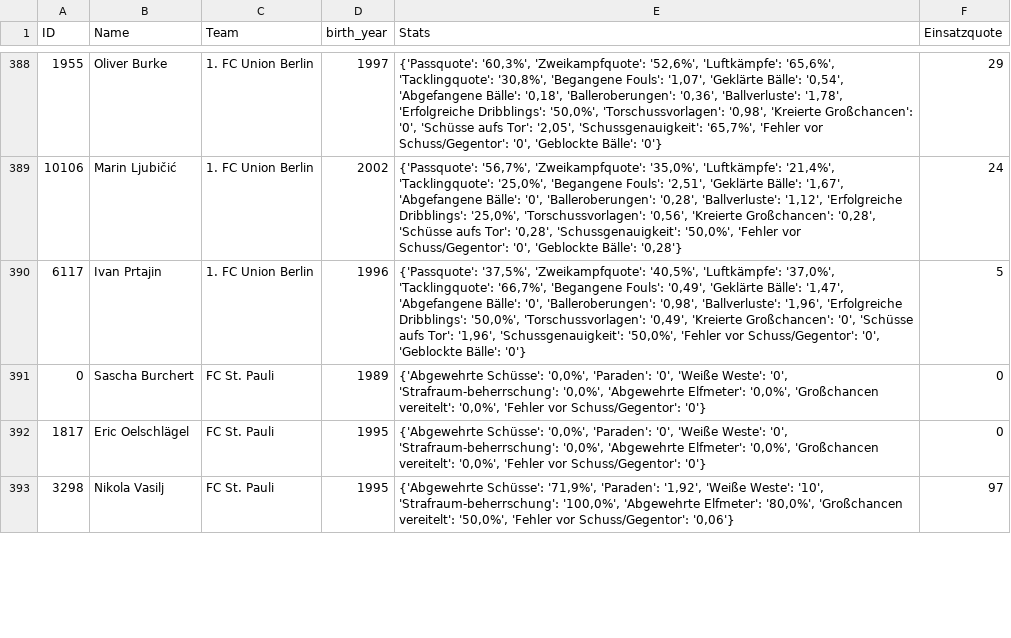
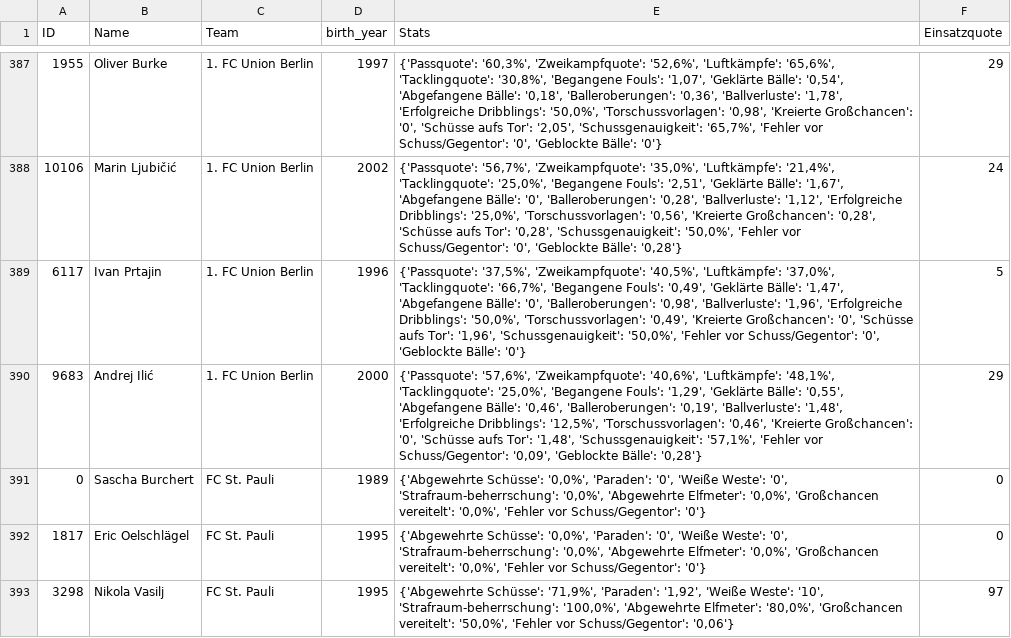
Before and after one commit to buenavista62/kickbased, a CSV file: data/ligainsider_df.csv, drawn as a sheet; only a part is shown, gaps mark what is left out; the diff covers the shown part only; the diff names each change by its address in the sheet, - before the commit and + after, or states it on an @@ line.

Commit message:
Automated data update

```diff
--- a/data/ligainsider_df.csv
+++ b/data/ligainsider_df.csv
+row 390: 9683 | Andrej Ilić | 1. FC Union Berlin | 2000 | {'Passquote': '57,6%', 'Zweikampfquote': '40,6%', 'Luftkämpfe': '48,1%', 'Tacklingquote': '25,0%', 'Begangene Fouls': '1,29', 'Geklärte Bälle': '0,55', 'Abgefangene Bälle': '0,46', 'Balleroberungen': '0,19', 'Ballverluste': '1,48', 'Erfolgreiche Dribblings': '12,5%', 'Torschussvorlagen': '0,46', 'Kreierte Großchancen': '0', 'Schüsse aufs Tor': '1,48', 'Schussgenauigkeit': '57,1%', 'Fehler vor Schuss/Gegentor': '0,09', 'Geblockte Bälle': '0,28'} | 29
```
Also changed, not shown: 4 added rows, 2 removed rows and 1 moved row elsewhere in this file, 1 other file.
